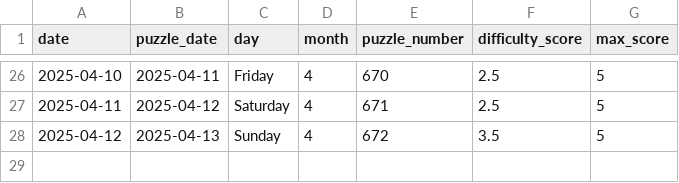
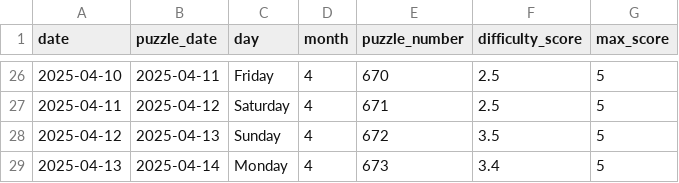
Before and after one commit to EricSev/connections_difficulty_scraper, a CSV file: data/connections_difficulty_daily.csv, drawn as a sheet; only a part is shown, gaps mark what is left out; the diff names each change by its address in the sheet, - before the commit and + after, or states it on an @@ line.

```diff
--- a/data/connections_difficulty_daily.csv
+++ b/data/connections_difficulty_daily.csv
+row 29: 2025-04-13 | 2025-04-14 | Monday | 4 | 673 | 3.4 | 5
```
Also changed, not shown: data/connections_difficulty_history.csv, 3 other files.
